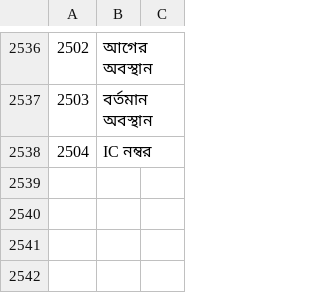
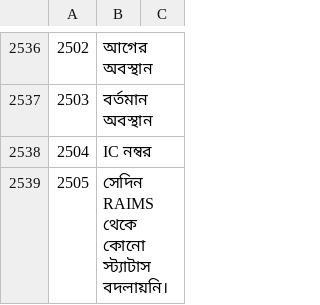
Before and after one commit to sjn6t9/migV33, a TSV file: i18n/bn.tsv, drawn as a sheet; only a part is shown, gaps mark what is left out; the diff names each change by its address in the sheet, - before the commit and + after, or states it on an @@ line.

```diff
--- a/i18n/bn.tsv
+++ b/i18n/bn.tsv
+row 2539: 2505 | সেদিন RAIMS থেকে কোনো স্ট্যাটাস বদলায়নি।
```
Also changed, not shown: i18n/ar.tsv, i18n/hi.tsv, 12 other files.
